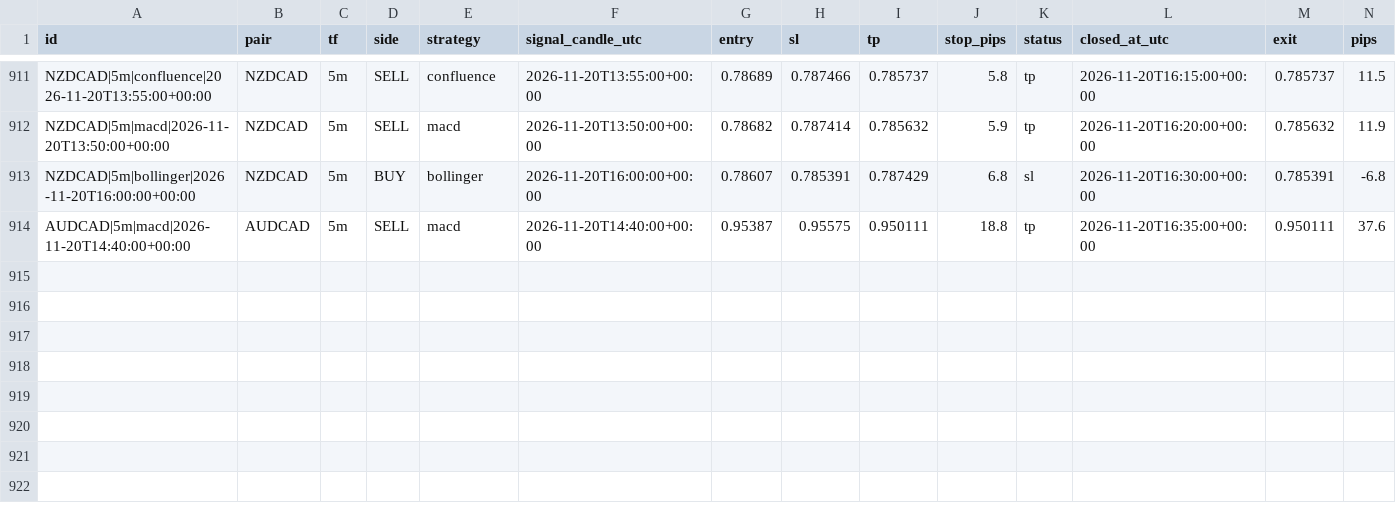
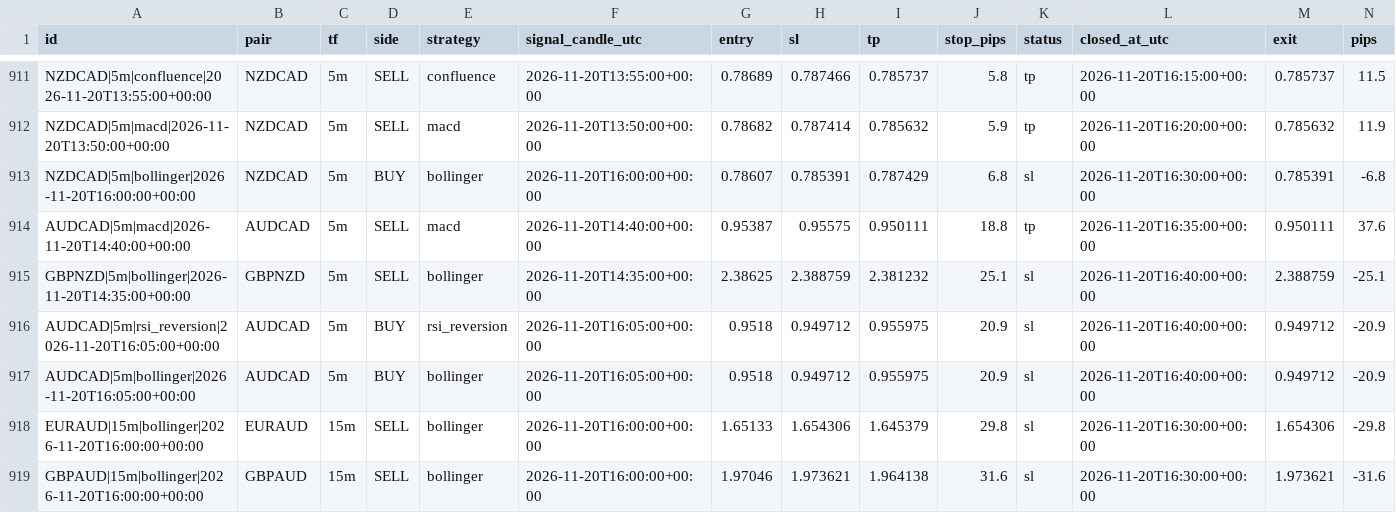
Before and after one commit to zeesshhhh/Forexjhnm, a CSV file: logs/lab/trades/2026-11-20.csv, drawn as a sheet; only a part is shown, gaps mark what is left out; rows hold the shown columns only; the diff names each change by its address in the sheet, - before the commit and + after, or states it on an @@ line.

```diff
--- a/logs/lab/trades/2026-11-20.csv
+++ b/logs/lab/trades/2026-11-20.csv
+row 915: GBPNZD|5m|bollinger|2026-11-20T14:35:00+00:00 | GBPNZD | 5m | SELL | bollinger | 2026-11-20T14:35:00+00:00 | 2.38625 | 2.388759 | 2.381232 | 25.1 | sl | 2026-11-20T16:40:00+00:00 | 2.388759 | -25.1
+row 916: AUDCAD|5m|rsi_reversion|2026-11-20T16:05:00+00:00 | AUDCAD | 5m | BUY | rsi_reversion | 2026-11-20T16:05:00+00:00 | 0.9518 | 0.949712 | 0.955975 | 20.9 | sl | 2026-11-20T16:40:00+00:00 | 0.949712 | -20.9
+row 917: AUDCAD|5m|bollinger|2026-11-20T16:05:00+00:00 | AUDCAD | 5m | BUY | bollinger | 2026-11-20T16:05:00+00:00 | 0.9518 | 0.949712 | 0.955975 | 20.9 | sl | 2026-11-20T16:40:00+00:00 | 0.949712 | -20.9
+row 918: EURAUD|15m|bollinger|2026-11-20T16:00:00+00:00 | EURAUD | 15m | SELL | bollinger | 2026-11-20T16:00:00+00:00 | 1.65133 | 1.654306 | 1.645379 | 29.8 | sl | 2026-11-20T16:30:00+00:00 | 1.654306 | -29.8
+row 919: GBPAUD|15m|bollinger|2026-11-20T16:00:00+00:00 | GBPAUD | 15m | SELL | bollinger | 2026-11-20T16:00:00+00:00 | 1.97046 | 1.973621 | 1.964138 | 31.6 | sl | 2026-11-20T16:30:00+00:00 | 1.973621 | -31.6
```
Also changed, not shown: logs/scans/2026-11-20.csv, 2 other files.
